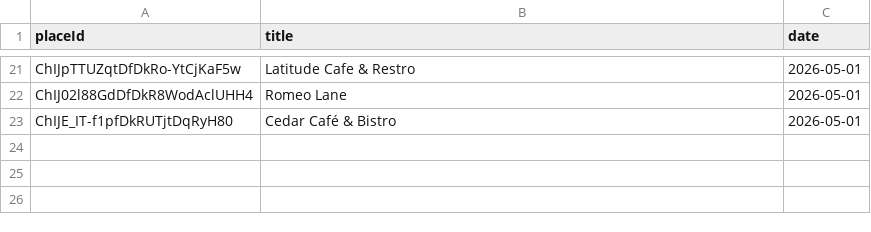
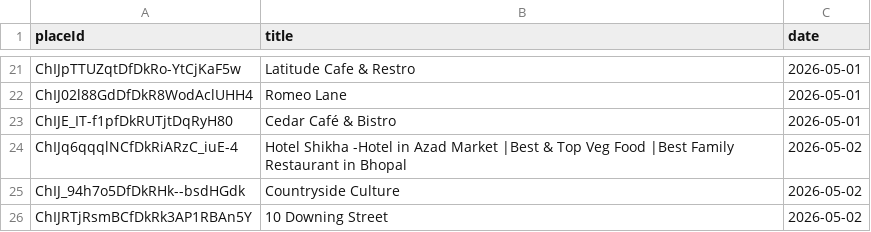
Before and after one commit to rt16apr1994/Lead-Generation-App, a CSV file: leads_history.csv, drawn as a sheet; only a part is shown, gaps mark what is left out.

Commit message:
Update leads history [skip ci]

```diff
--- a/leads_history.csv
+++ b/leads_history.csv
@@ -23 +23,4 @@ ChIJ02l88GdDfDkR8WodAclUHH4,Romeo Lane,2026-05-01
 ChIJE_IT-f1pfDkRUTjtDqRyH80,Cedar Café & Bistro,2026-05-01
+ChIJq6qqqlNCfDkRiARzC_iuE-4,Hotel Shikha -Hotel in Azad Market |Best & Top Veg Food |Best Family Restaurant in Bhopal,2026-05-02
+ChIJ_94h7o5DfDkRHk--bsdHGdk,Countryside Culture,2026-05-02
+ChIJRTjRsmBCfDkRk3AP1RBAn5Y,10 Downing Street,2026-05-02
```
